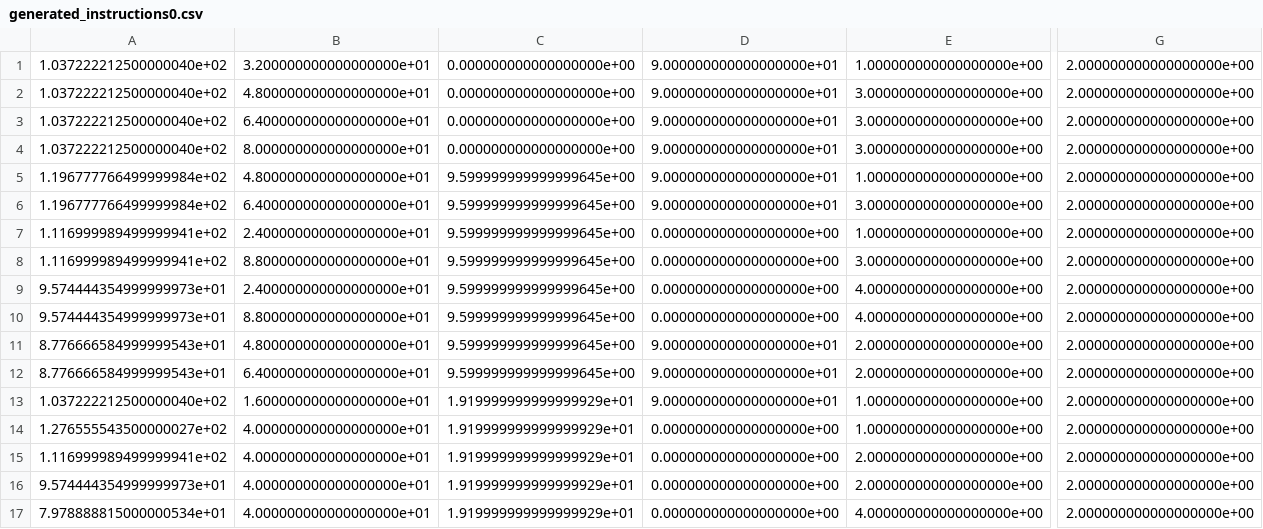
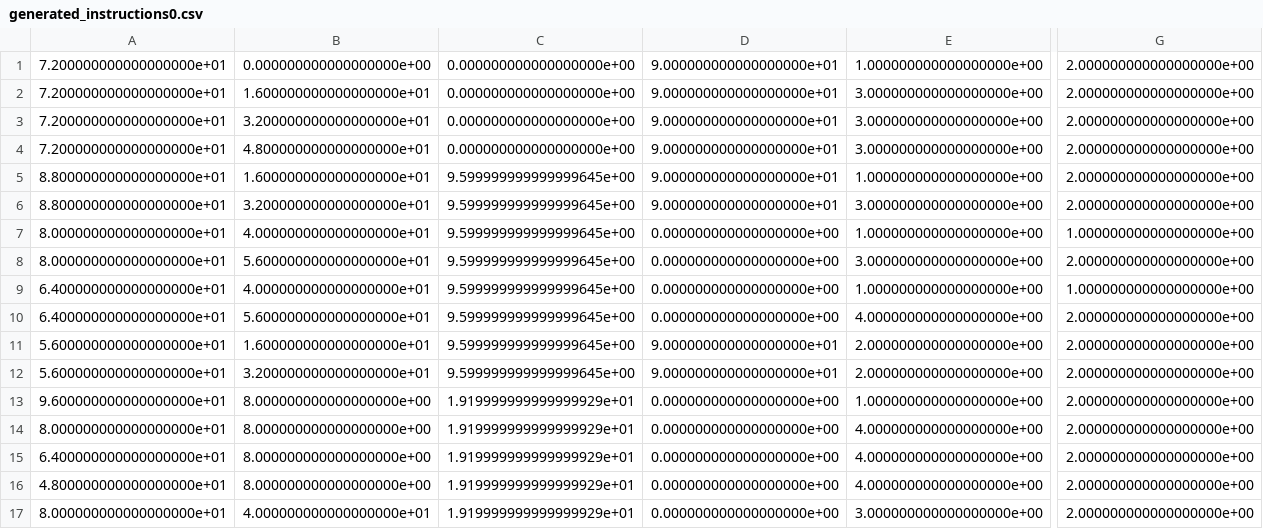
Before and after one commit to Krille945/Robotvision-course, a CSV file: generated_instructions0.csv, drawn as a sheet; only a part is shown, gaps mark what is left out; removed rows and columns are numbered as before the commit, all else as after; rows hold the shown columns only; the diff covers the shown part only; the diff names each change by its address in the sheet, - before the commit and + after, or states it on an @@ line.

```diff
--- a/generated_instructions0.csv
+++ b/generated_instructions0.csv
-A1:A4: 1.037222212500000040e+02
+A1:A4: 7.200000000000000000e+01
-B1: 3.200000000000000000e+01
+B1: 0.000000000000000000e+00
-B2: 4.800000000000000000e+01
+B2: 1.600000000000000000e+01
-B3: 6.400000000000000000e+01
+B3: 3.200000000000000000e+01
-B4: 8.000000000000000000e+01
+B4: 4.800000000000000000e+01
-A5:A6: 1.196777766499999984e+02
+A5:A6: 8.800000000000000000e+01
-B5: 4.800000000000000000e+01
+B5: 1.600000000000000000e+01
-B6: 6.400000000000000000e+01
+B6: 3.200000000000000000e+01
-A7:A8: 1.116999989499999941e+02
+A7:A8: 8.000000000000000000e+01
-B7: 2.400000000000000000e+01
+B7: 4.000000000000000000e+01
-G7: 2.000000000000000000e+00
+G7: 1.000000000000000000e+00
-B8: 8.800000000000000000e+01
+B8: 5.600000000000000000e+01
-row 9: 9.574444354999999973e+01 | 2.400000000000000000e+01 | 9.599999999999999645e+00 | 0.000000000000000000e+00 | 4.000000000000000000e+00 | 2.000000000000000000e+00
+row 9: 6.400000000000000000e+01 | 4.000000000000000000e+01 | 9.599999999999999645e+00 | 0.000000000000000000e+00 | 1.000000000000000000e+00 | 1.000000000000000000e+00
-A10: 9.574444354999999973e+01
+A10: 6.400000000000000000e+01
-B10: 8.800000000000000000e+01
+B10: 5.600000000000000000e+01
-A11:A12: 8.776666584999999543e+01
+A11:A12: 5.600000000000000000e+01
-B11: 4.800000000000000000e+01
+B11: 1.600000000000000000e+01
-B12: 6.400000000000000000e+01
+B12: 3.200000000000000000e+01
-A13: 1.037222212500000040e+02
+A13: 9.600000000000000000e+01
-B13: 1.600000000000000000e+01
+B13: 8.000000000000000000e+00
-D13: 9.000000000000000000e+01
+D13: 0.000000000000000000e+00
-A14: 1.276555543500000027e+02
+A14: 8.000000000000000000e+01
-B14:B16: 4.000000000000000000e+01
+B14:B16: 8.000000000000000000e+00
-E14: 1.000000000000000000e+00
+E14: 4.000000000000000000e+00
-A15: 1.116999989499999941e+02
+A15: 6.400000000000000000e+01
-E15:E16: 2.000000000000000000e+00
+E15:E16: 4.000000000000000000e+00
-A16: 9.574444354999999973e+01
+A16: 4.800000000000000000e+01
-A17: 7.978888815000000534e+01
+A17: 8.000000000000000000e+01
-E17: 4.000000000000000000e+00
+E17: 3.000000000000000000e+00
```
Also changed, not shown: 4 added rows, 4 removed rows and 21 edited cells elsewhere in this file, 4 other files.
